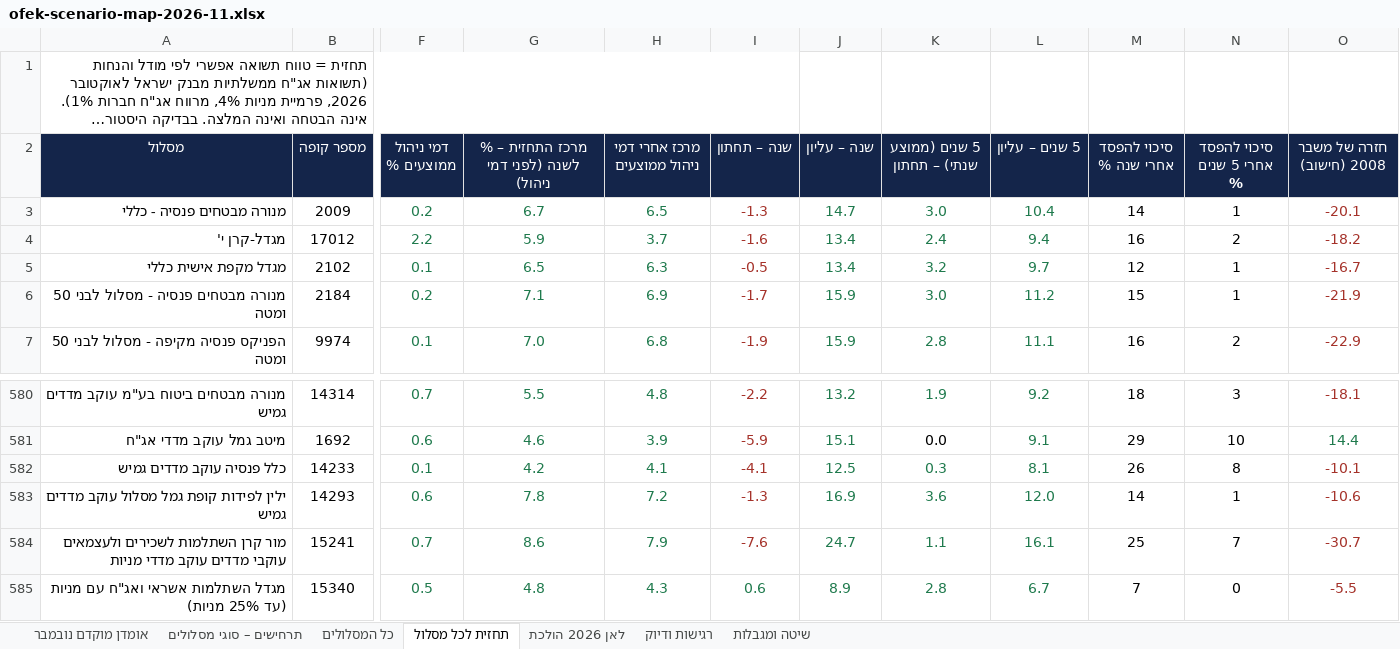
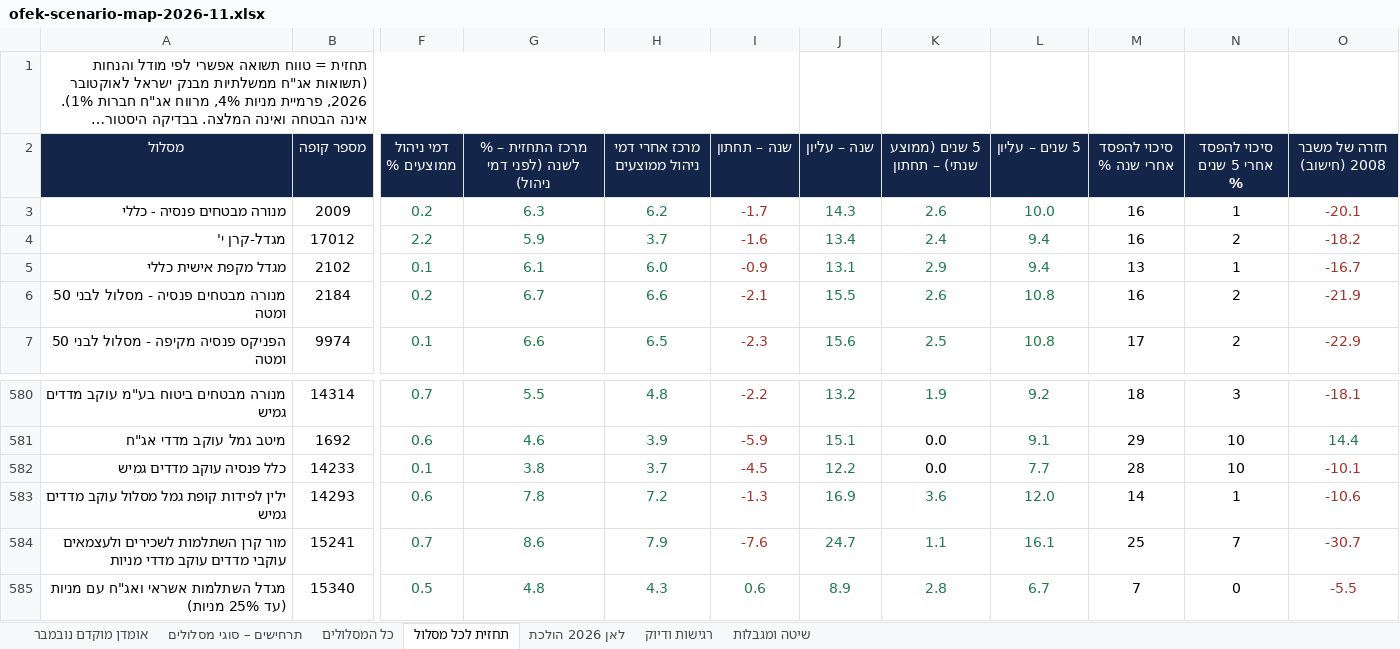
Before and after one commit to karin-crypto/karin-webhook, an Excel workbook: reports/ofek-scenario-map-2026-11.xlsx, sheet תחזית לכל מסלול, drawn as a sheet; only a part is shown, gaps mark what is left out; long unchanged cells end in …; values as stored, in another font and other column widths than the file's, no borders; the diff covers the shown part only; the diff names each change by its address in the sheet, - before the commit and + after, or states it on an @@ line.

```diff
--- a/reports/ofek-scenario-map-2026-11.xlsx (sheet תחזית לכל מסלול)
+++ b/reports/ofek-scenario-map-2026-11.xlsx (sheet תחזית לכל מסלול)
-G3: 6.7
+G3: 6.3
-H3 (מרכז אחרי דמי ניהול ממוצעים): 6.5
+H3 (מרכז אחרי דמי ניהול ממוצעים): 6.2
-I3 (שנה – תחתון): -1.3
+I3 (שנה – תחתון): -1.7
-J3 (שנה – עליון): 14.7
+J3 (שנה – עליון): 14.3
-K3 (5 שנים (ממוצע שנתי) – תחתון): 3.0
+K3 (5 שנים (ממוצע שנתי) – תחתון): 2.6
-L3 (5 שנים – עליון): 10.4
+L3 (5 שנים – עליון): 10.0
-M3 (סיכוי להפסד אחרי שנה %): 14
+M3 (סיכוי להפסד אחרי שנה %): 16
-G5: 6.5
+G5: 6.1
-H5 (מרכז אחרי דמי ניהול ממוצעים): 6.3
+H5 (מרכז אחרי דמי ניהול ממוצעים): 6.0
-I5 (שנה – תחתון): -0.5
+I5 (שנה – תחתון): -0.9
-J5 (שנה – עליון): 13.4
+J5 (שנה – עליון): 13.1
-K5 (5 שנים (ממוצע שנתי) – תחתון): 3.2
+K5 (5 שנים (ממוצע שנתי) – תחתון): 2.9
-L5 (5 שנים – עליון): 9.7
+L5 (5 שנים – עליון): 9.4
-M5 (סיכוי להפסד אחרי שנה %): 12
+M5 (סיכוי להפסד אחרי שנה %): 13
-G6: 7.1
+G6: 6.7
-H6 (מרכז אחרי דמי ניהול ממוצעים): 6.9
+H6 (מרכז אחרי דמי ניהול ממוצעים): 6.6
-I6 (שנה – תחתון): -1.7
+I6 (שנה – תחתון): -2.1
-J6 (שנה – עליון): 15.9
+J6 (שנה – עליון): 15.5
-K6 (5 שנים (ממוצע שנתי) – תחתון): 3.0
+K6 (5 שנים (ממוצע שנתי) – תחתון): 2.6
-L6 (5 שנים – עליון): 11.2
+L6 (5 שנים – עליון): 10.8
-M6 (סיכוי להפסד אחרי שנה %): 15
+M6 (סיכוי להפסד אחרי שנה %): 16
-N6 (סיכוי להפסד אחרי 5 שנים %): 1
+N6 (סיכוי להפסד אחרי 5 שנים %): 2
-G7: 7.0
+G7: 6.6
-H7 (מרכז אחרי דמי ניהול ממוצעים): 6.8
+H7 (מרכז אחרי דמי ניהול ממוצעים): 6.5
-I7 (שנה – תחתון): -1.9
+I7 (שנה – תחתון): -2.3
-J7 (שנה – עליון): 15.9
+J7 (שנה – עליון): 15.6
-K7 (5 שנים (ממוצע שנתי) – תחתון): 2.8
+K7 (5 שנים (ממוצע שנתי) – תחתון): 2.5
-L7 (5 שנים – עליון): 11.1
+L7 (5 שנים – עליון): 10.8
-M7 (סיכוי להפסד אחרי שנה %): 16
+M7 (סיכוי להפסד אחרי שנה %): 17
-G582: 4.2
+G582: 3.8
-H582 (מרכז אחרי דמי ניהול ממוצעים): 4.1
+H582 (מרכז אחרי דמי ניהול ממוצעים): 3.7
-I582 (שנה – תחתון): -4.1
+I582 (שנה – תחתון): -4.5
-J582 (שנה – עליון): 12.5
+J582 (שנה – עליון): 12.2
-K582 (5 שנים (ממוצע שנתי) – תחתון): 0.3
+K582 (5 שנים (ממוצע שנתי) – תחתון): 0.0
-K582 text colour: #1F7A4D
+K582 text colour: black
-L582 (5 שנים – עליון): 8.1
+L582 (5 שנים – עליון): 7.7
-M582 (סיכוי להפסד אחרי שנה %): 26
+M582 (סיכוי להפסד אחרי שנה %): 28
-N582 (סיכוי להפסד אחרי 5 שנים %): 8
+N582 (סיכוי להפסד אחרי 5 שנים %): 10
```
Also changed, not shown: 1027 edited cells and cell formats elsewhere in this sheet, 7 other files.
